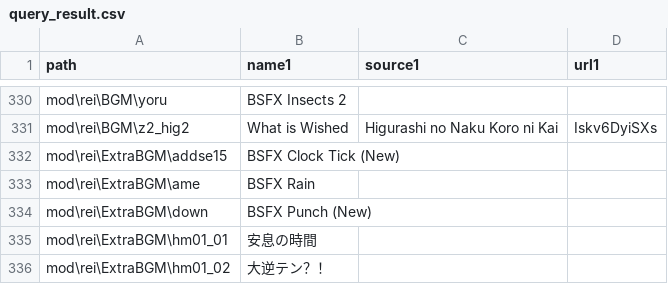
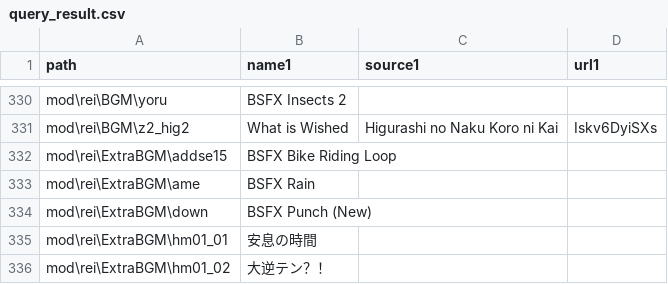
Before and after one commit to 07th-mod/higurashi-bgm-matcher, a CSV file: mod_usable_files/query_result.csv, drawn as a sheet; only a part is shown, gaps mark what is left out.

Commit message:
Fix Bike Riding Loop BSFX name

```diff
--- a/mod_usable_files/query_result.csv
+++ b/mod_usable_files/query_result.csv
@@ -331,3 +331,3 @@ path, name1, source1, url1,
 "mod\rei\BGM\z2_hig2","What is Wished","Higurashi no Naku Koro ni Kai","Iskv6DyiSXs",
-"mod\rei\ExtraBGM\addse15","BSFX Clock Tick (New)","","",
+"mod\rei\ExtraBGM\addse15","BSFX Bike Riding Loop","","",
 "mod\rei\ExtraBGM\ame","BSFX Rain","","",
```
Also changed, not shown: 1 other file.
